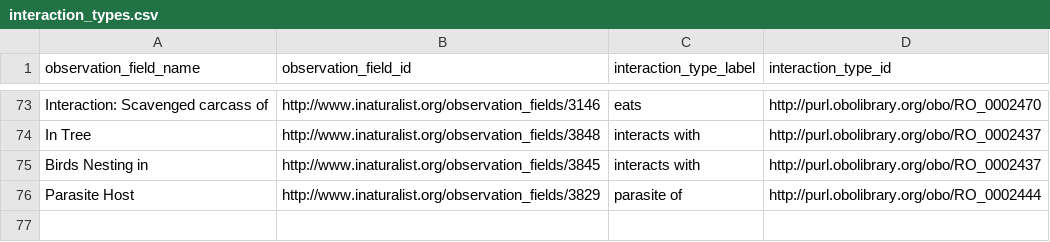
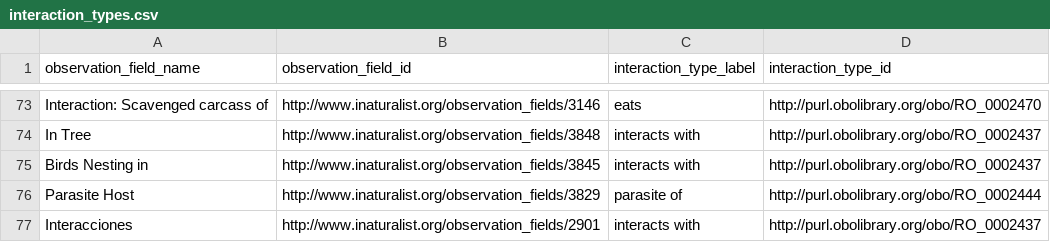
Before and after one commit to globalbioticinteractions/inaturalist, a CSV file: interaction_types.csv, drawn as a sheet; only a part is shown, gaps mark what is left out.

Commit message:
Update interaction_types.csv

```diff
--- a/interaction_types.csv
+++ b/interaction_types.csv
@@ -76 +76,2 @@ Birds Nesting in,http://www.inaturalist.org/observation_fields/3845,interacts wi
 Parasite Host,http://www.inaturalist.org/observation_fields/3829,parasite of,http://purl.obolibrary.org/obo/RO_0002444
+Interacciones,http://www.inaturalist.org/observation_fields/2901,interacts with,http://purl.obolibrary.org/obo/RO_0002437
```
